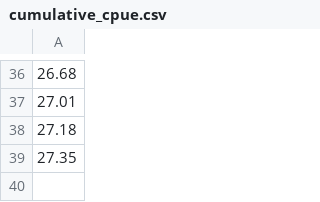
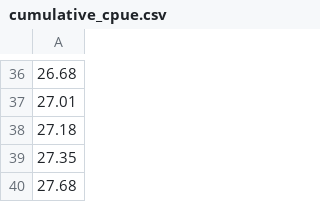
Before and after one commit to amoeba/2017-yukon-forecasting, a CSV file: daily_forecast/cumulative_cpue.csv, drawn as a sheet; only a part is shown, gaps mark what is left out.

```diff
--- a/daily_forecast/cumulative_cpue.csv
+++ b/daily_forecast/cumulative_cpue.csv
@@ -39 +39,2 @@
 27.35
+27.68
```
Also changed, not shown: daily_forecast/estimated.csv, data/inseason.csv, 3 other files.
